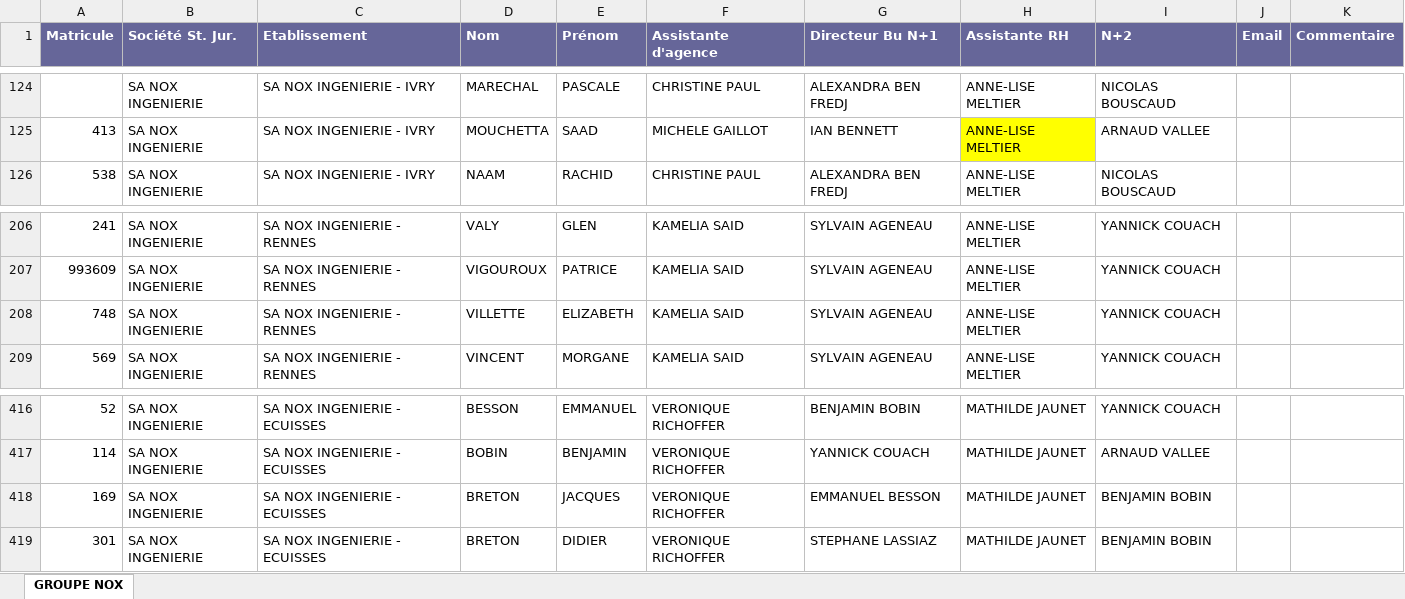
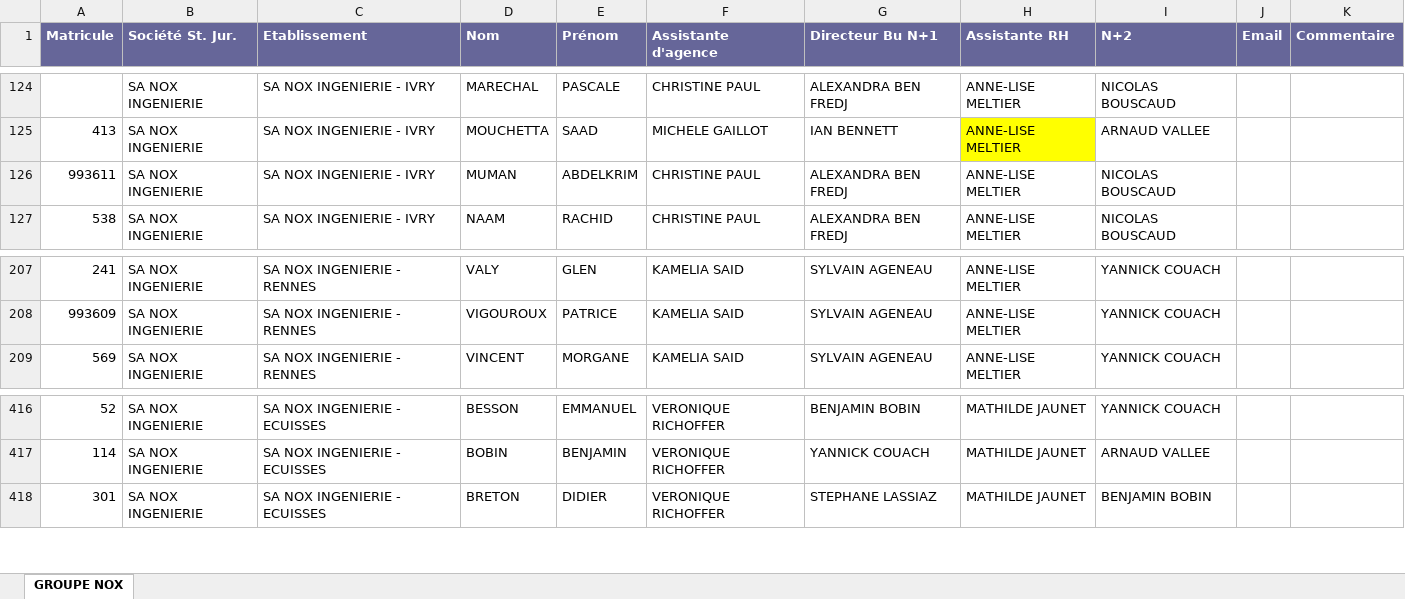
Before and after one commit to nox-developpement/IntranetNOX, an Excel workbook: Symfony/web/uploads/FichierHierarchieRH/HierarchieRH.xlsx, sheet GROUPE NOX, drawn as a sheet; only a part is shown, gaps mark what is left out; values as stored, in another font and other column widths than the file's, no borders; removed rows and columns are numbered as before the commit, all else as after; the diff names each change by its address in the sheet, - before the commit and + after, or states it on an @@ line.

Commit message:
Début suppression manager et validation assistante agence.

```diff
--- a/Symfony/web/uploads/FichierHierarchieRH/HierarchieRH.xlsx (sheet GROUPE NOX)
+++ b/Symfony/web/uploads/FichierHierarchieRH/HierarchieRH.xlsx (sheet GROUPE NOX)
+row 126: 993611 | SA NOX INGENIERIE | SA NOX INGENIERIE - IVRY | MUMAN | ABDELKRIM | CHRISTINE PAUL | ALEXANDRA BEN FREDJ | ANNE-LISE MELTIER | NICOLAS BOUSCAUD
-row 208: 748 | SA NOX INGENIERIE | SA NOX INGENIERIE - RENNES | VILLETTE | ELIZABETH | KAMELIA SAID | SYLVAIN AGENEAU | ANNE-LISE MELTIER | YANNICK COUACH
-row 418: 169 | SA NOX INGENIERIE | SA NOX INGENIERIE - ECUISSES | BRETON | JACQUES | VERONIQUE RICHOFFER | EMMANUEL BESSON | MATHILDE JAUNET | BENJAMIN BOBIN
```
Also changed, not shown: 11 other files.
